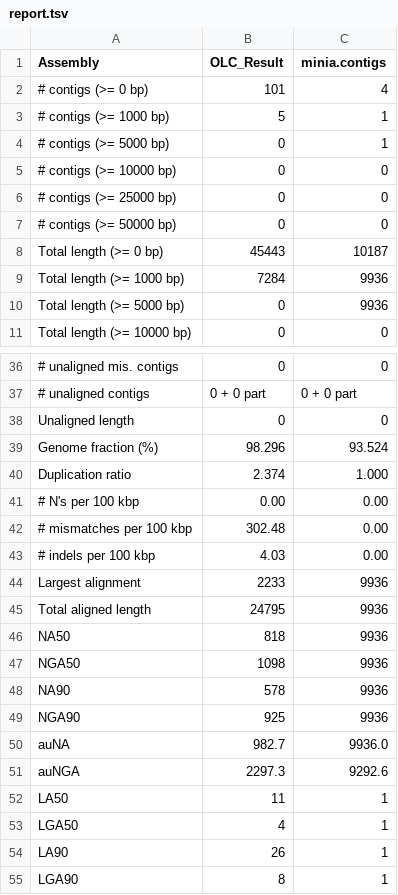
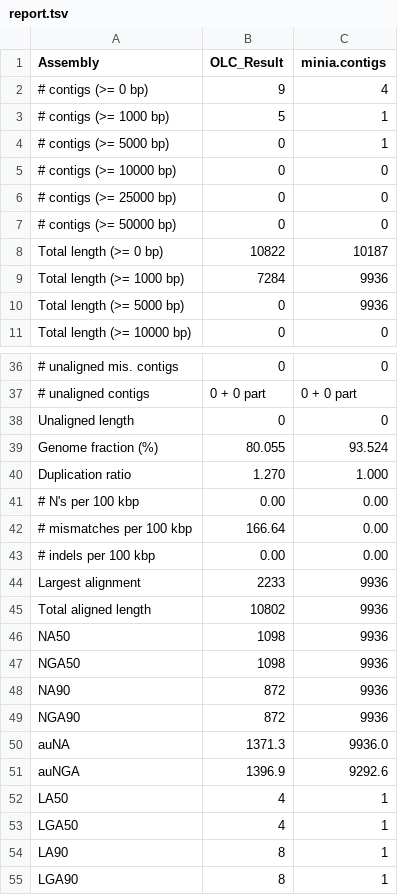
Before and after one commit to Hermine-K/Assembleur-, a TSV file: results/QUAST_result/report.tsv, drawn as a sheet; only a part is shown, gaps mark what is left out; the diff covers the shown part only; the diff names each change by its address in the sheet, - before the commit and + after, or states it on an @@ line.

```diff
--- a/results/QUAST_result/report.tsv
+++ b/results/QUAST_result/report.tsv
-B2 (OLC_Result): 101
+B2 (OLC_Result): 9
-B8 (OLC_Result): 45443
+B8 (OLC_Result): 10822
-B39 (OLC_Result): 98.296
+B39 (OLC_Result): 80.055
-B40 (OLC_Result): 2.374
+B40 (OLC_Result): 1.270
-B42 (OLC_Result): 302.48
+B42 (OLC_Result): 166.64
-B43 (OLC_Result): 4.03
+B43 (OLC_Result): 0.00
-B45 (OLC_Result): 24795
+B45 (OLC_Result): 10802
-B46 (OLC_Result): 818
+B46 (OLC_Result): 1098
-B48 (OLC_Result): 578
+B48 (OLC_Result): 872
-B49 (OLC_Result): 925
+B49 (OLC_Result): 872
-B50 (OLC_Result): 982.7
+B50 (OLC_Result): 1371.3
-B51 (OLC_Result): 2297.3
+B51 (OLC_Result): 1396.9
-B52 (OLC_Result): 11
+B52 (OLC_Result): 4
-B54 (OLC_Result): 26
+B54 (OLC_Result): 8
```
Also changed, not shown: 10 edited cells elsewhere in this file, results/QUAST_result/contigs_reports/all_alignments_OLC_Result.tsv, results/QUAST_result/contigs_reports/misassemblies_report.tsv, 41 other files.
